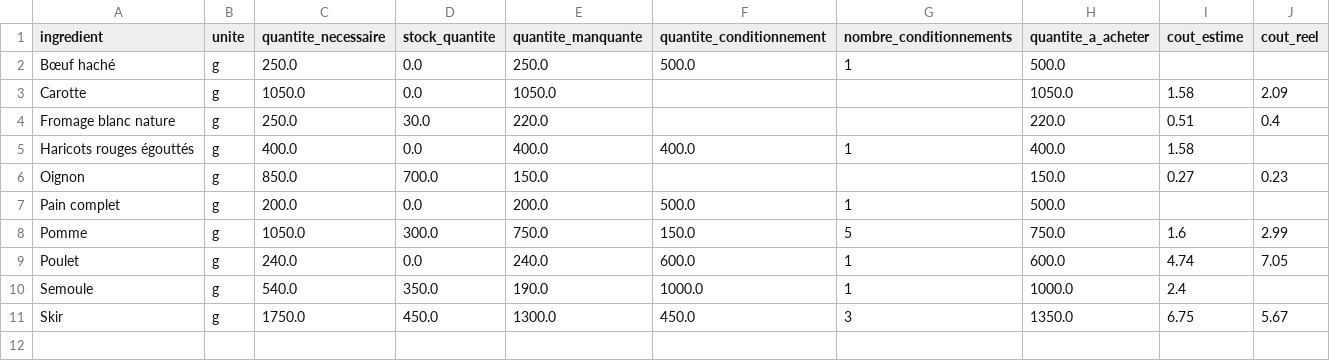
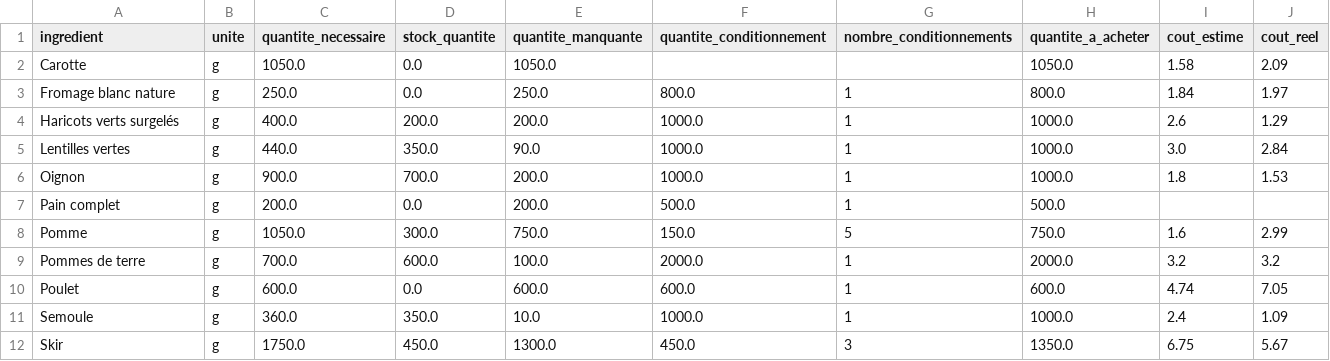
Before and after one commit to Thomas-Toignons/CookingBook, a CSV file: docs/courses.csv, drawn as a sheet.

Commit message:
MAJ prix, quantites, construction menu

```diff
--- a/docs/courses.csv
+++ b/docs/courses.csv
@@ -1,11 +1,12 @@
 ingredient;unite;quantite_necessaire;stock_quantite;quantite_manquante;quantite_conditionnement;nombre_conditionnements;quantite_a_acheter;cout_estime;cout_reel
-Bœuf haché;g;250.0;0.0;250.0;500.0;1;500.0;;
 Carotte;g;1050.0;0.0;1050.0;;;1050.0;1.58;2.09
-Fromage blanc nature;g;250.0;30.0;220.0;;;220.0;0.51;0.4
-Haricots rouges égouttés;g;400.0;0.0;400.0;400.0;1;400.0;1.58;
-Oignon;g;850.0;700.0;150.0;;;150.0;0.27;0.23
+Fromage blanc nature;g;250.0;0.0;250.0;800.0;1;800.0;1.84;1.97
+Haricots verts surgelés;g;400.0;200.0;200.0;1000.0;1;1000.0;2.6;1.29
+Lentilles vertes;g;440.0;350.0;90.0;1000.0;1;1000.0;3.0;2.84
+Oignon;g;900.0;700.0;200.0;1000.0;1;1000.0;1.8;1.53
 Pain complet;g;200.0;0.0;200.0;500.0;1;500.0;;
 Pomme;g;1050.0;300.0;750.0;150.0;5;750.0;1.6;2.99
-Poulet;g;240.0;0.0;240.0;600.0;1;600.0;4.74;7.05
-Semoule;g;540.0;350.0;190.0;1000.0;1;1000.0;2.4;
+Pommes de terre;g;700.0;600.0;100.0;2000.0;1;2000.0;3.2;3.2
+Poulet;g;600.0;0.0;600.0;600.0;1;600.0;4.74;7.05
+Semoule;g;360.0;350.0;10.0;1000.0;1;1000.0;2.4;1.09
 Skir;g;1750.0;450.0;1300.0;450.0;3;1350.0;6.75;5.67
```
Also changed, not shown: 11 other files.
